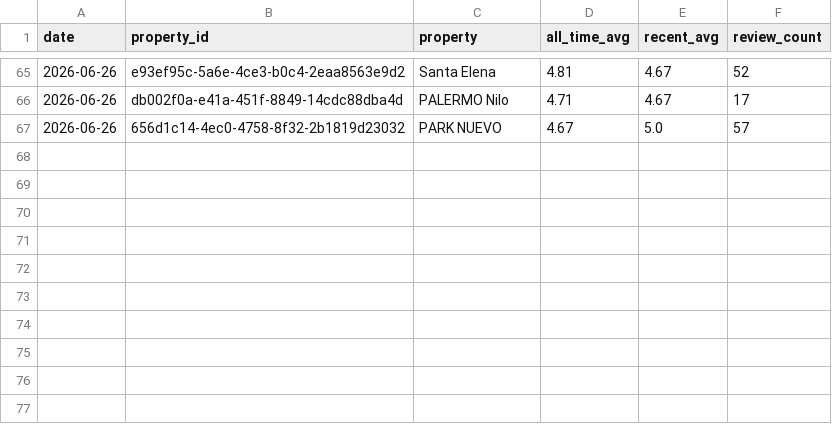
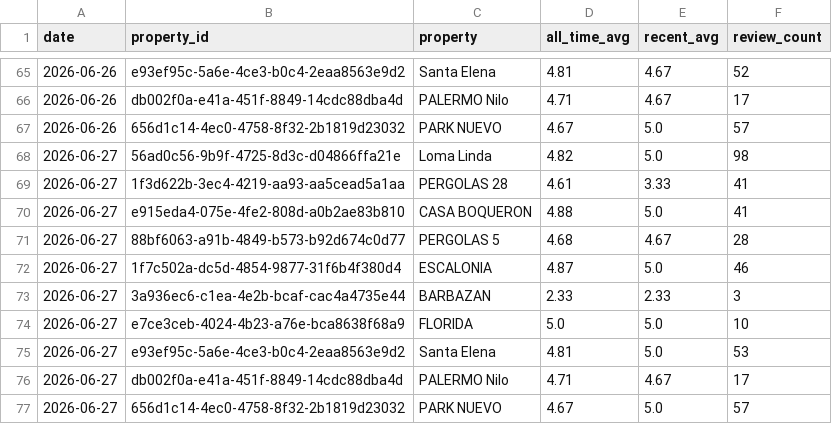
Before and after one commit to nielsmillenaar-tech/review-tracker, a CSV file: history.csv, drawn as a sheet; only a part is shown, gaps mark what is left out.

```diff
--- a/history.csv
+++ b/history.csv
@@ -67 +67,11 @@ date,property_id,property,all_time_avg,recent_avg,review_count
 2026-06-26,656d1c14-4ec0-4758-8f32-2b1819d23032,PARK NUEVO,4.67,5.0,57
+2026-06-27,56ad0c56-9b9f-4725-8d3c-d04866ffa21e,Loma Linda,4.82,5.0,98
+2026-06-27,1f3d622b-3ec4-4219-aa93-aa5cead5a1aa,PERGOLAS 28,4.61,3.33,41
+2026-06-27,e915eda4-075e-4fe2-808d-a0b2ae83b810,CASA BOQUERON,4.88,5.0,41
+2026-06-27,88bf6063-a91b-4849-b573-b92d674c0d77,PERGOLAS 5,4.68,4.67,28
+2026-06-27,1f7c502a-dc5d-4854-9877-31f6b4f380d4,ESCALONIA,4.87,5.0,46
+2026-06-27,3a936ec6-c1ea-4e2b-bcaf-cac4a4735e44,BARBAZAN,2.33,2.33,3
+2026-06-27,e7ce3ceb-4024-4b23-a76e-bca8638f68a9,FLORIDA,5.0,5.0,10
+2026-06-27,e93ef95c-5a6e-4ce3-b0c4-2eaa8563e9d2,Santa Elena,4.81,5.0,53
+2026-06-27,db002f0a-e41a-451f-8849-14cdc88dba4d,PALERMO Nilo,4.71,4.67,17
+2026-06-27,656d1c14-4ec0-4758-8f32-2b1819d23032,PARK NUEVO,4.67,5.0,57
```
Also changed, not shown: 1 other file.
